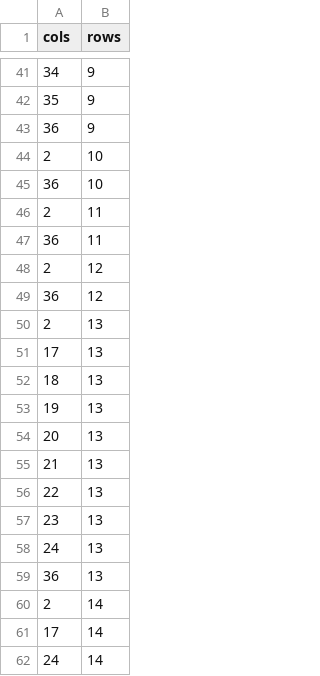
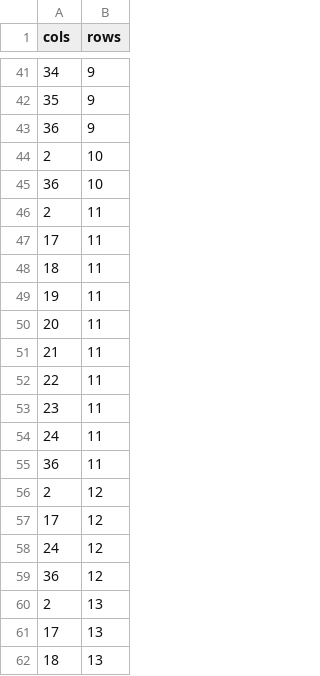
Before and after one commit to chicolangbo/SFML_StardewValley_Clone, a CSV file: stardewvalley-bin/tables/newMapCollider.csv, drawn as a sheet; only a part is shown, gaps mark what is left out; the shorter side is filled out with more unchanged rows; the diff names each change by its address in the sheet, - before the commit and + after, or states it on an @@ line.

```diff
--- a/stardewvalley-bin/tables/newMapCollider.csv
+++ b/stardewvalley-bin/tables/newMapCollider.csv
+row 47: 17 | 11
+row 48: 18 | 11
+row 49: 19 | 11
+row 50: 20 | 11
+row 51: 21 | 11
+row 52: 22 | 11
+row 53: 23 | 11
+row 54: 24 | 11
+row 57: 17 | 12
+row 58: 24 | 12
```
Also changed, not shown: stardewvalley-bin/animations/Crop.csv, stardewvalley-bin/scripts/defaultResourceList.csv, 20 other files.
